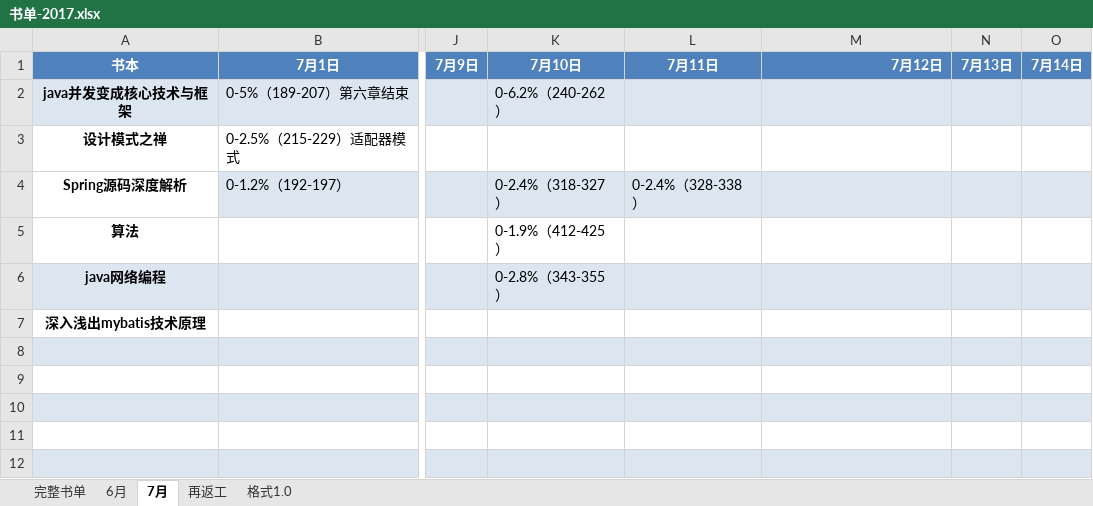
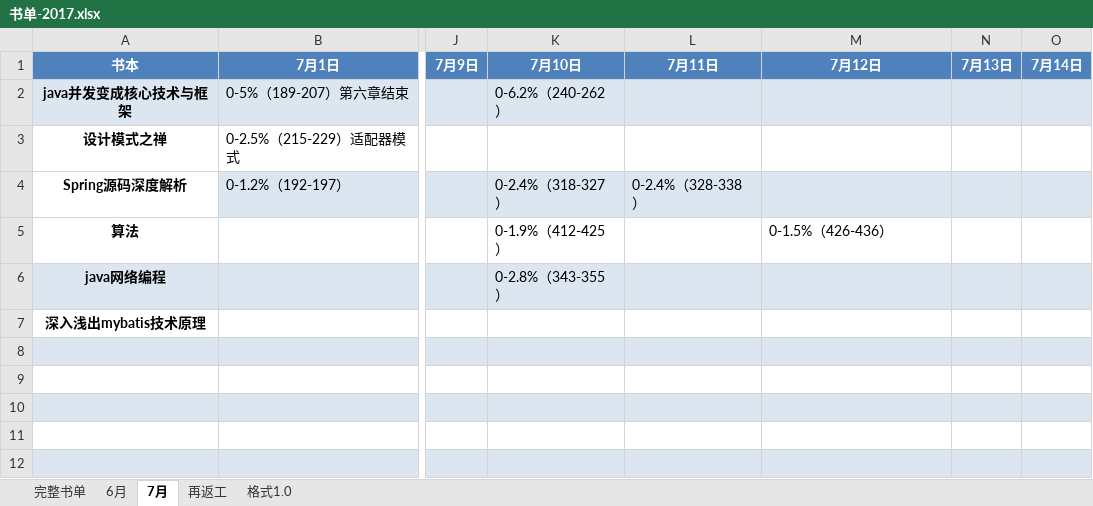
Before and after one commit to jianglong161/-, an Excel workbook: 书单-2017.xlsx, sheet 7月, drawn as a sheet; only a part is shown, gaps mark what is left out; values as stored, in another font and other column widths than the file's, no borders; the diff names each change by its address in the sheet, - before the commit and + after, or states it on an @@ line.

Commit message:
更新书单进度---算法

```diff
--- a/书单-2017.xlsx (sheet 7月)
+++ b/书单-2017.xlsx (sheet 7月)
-M1 alignment: right
+M1 alignment: center
-M5 (7月12日): (empty)
+M5 (7月12日): 0-1.5%（426-436）
```
